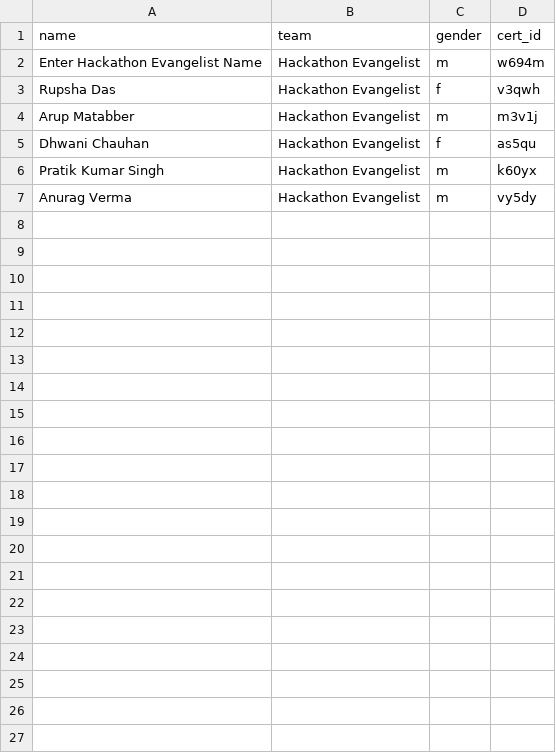
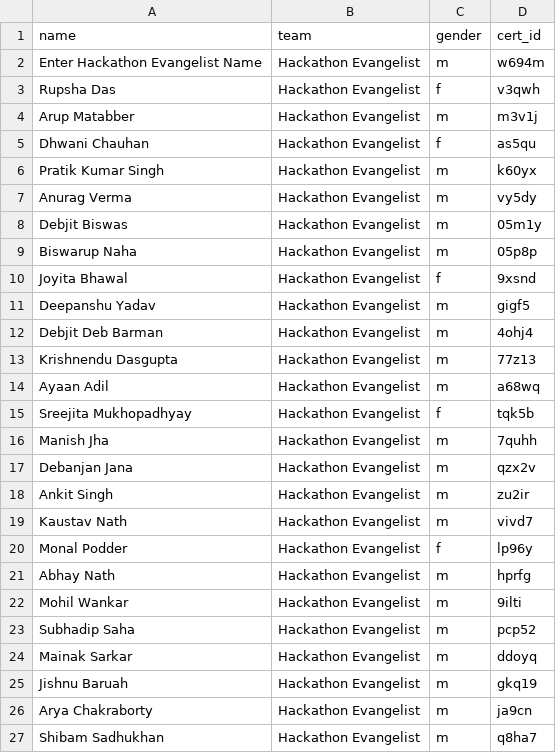
Before and after one commit to sagnikmitra/certificates, a CSV file: evangelist.csv, drawn as a sheet; the diff names each change by its address in the sheet, - before the commit and + after, or states it on an @@ line.

Commit message:
Update evangelist.csv

```diff
--- a/evangelist.csv
+++ b/evangelist.csv
+row 8: Debjit Biswas | Hackathon Evangelist | m | 05m1y
+row 9: Biswarup Naha | Hackathon Evangelist | m | 05p8p
+row 10: Joyita Bhawal | Hackathon Evangelist | f | 9xsnd
+row 11: Deepanshu Yadav | Hackathon Evangelist | m | gigf5
+row 12: Debjit Deb Barman | Hackathon Evangelist | m | 4ohj4
+row 13: Krishnendu Dasgupta | Hackathon Evangelist | m | 77z13
+row 14: Ayaan Adil | Hackathon Evangelist | m | a68wq
+row 15: Sreejita Mukhopadhyay | Hackathon Evangelist | f | tqk5b
+row 16: Manish Jha | Hackathon Evangelist | m | 7quhh
+row 17: Debanjan Jana | Hackathon Evangelist | m | qzx2v
+row 18: Ankit Singh | Hackathon Evangelist | m | zu2ir
+row 19: Kaustav Nath | Hackathon Evangelist | m | vivd7
+row 20: Monal Podder | Hackathon Evangelist | f | lp96y
+row 21: Abhay Nath | Hackathon Evangelist | m | hprfg
+row 22: Mohil Wankar | Hackathon Evangelist | m | 9ilti
+row 23: Subhadip Saha | Hackathon Evangelist | m | pcp52
+row 24: Mainak Sarkar | Hackathon Evangelist | m | ddoyq
+row 25: Jishnu Baruah | Hackathon Evangelist | m | gkq19
+row 26: Arya Chakraborty | Hackathon Evangelist | m | ja9cn
+row 27: Shibam Sadhukhan | Hackathon Evangelist | m | q8ha7
```
